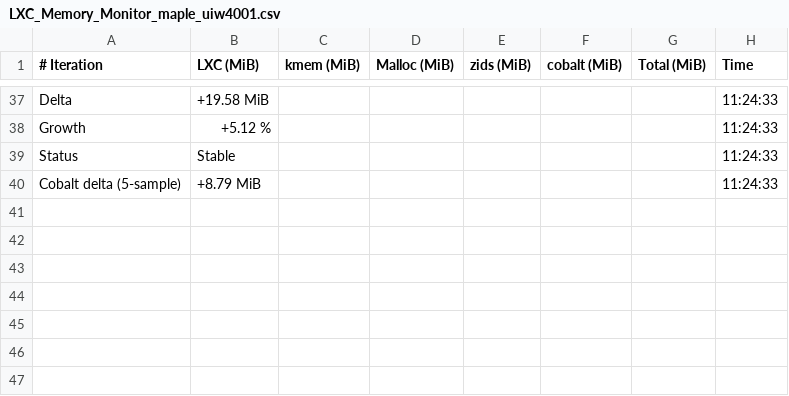
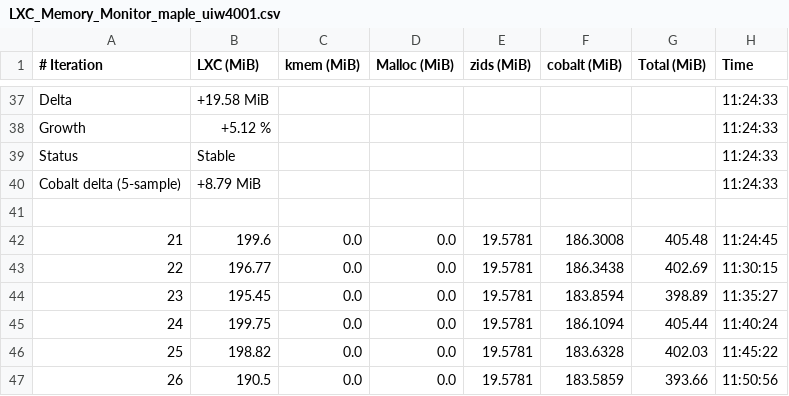
Before and after one commit to josebarba-bit/Parser, a CSV file: test_results/memory_leaks/LXC_Memory_Monitor_maple_uiw4001.csv, drawn as a sheet; only a part is shown, gaps mark what is left out.

```diff
--- a/test_results/memory_leaks/LXC_Memory_Monitor_maple_uiw4001.csv
+++ b/test_results/memory_leaks/LXC_Memory_Monitor_maple_uiw4001.csv
@@ -40 +40,8 @@ Status,Stable,,,,,,11:24:33
 Cobalt delta (5-sample),+8.79 MiB,,,,,,11:24:33
+
+21,199.6,0.0,0.0,19.5781,186.3008,405.48,11:24:45
+22,196.77,0.0,0.0,19.5781,186.3438,402.69,11:30:15
+23,195.45,0.0,0.0,19.5781,183.8594,398.89,11:35:27
+24,199.75,0.0,0.0,19.5781,186.1094,405.44,11:40:24
+25,198.82,0.0,0.0,19.5781,183.6328,402.03,11:45:22
+26,190.5,0.0,0.0,19.5781,183.5859,393.66,11:50:56
```
Also changed, not shown: test_results/memory_leaks/Device_Comparison_Report_maple_uiw4001_vs_maple_vip56x2.csv, test_results/memory_leaks/LXC_Memory_Monitor_maple_vip56x2.csv.
